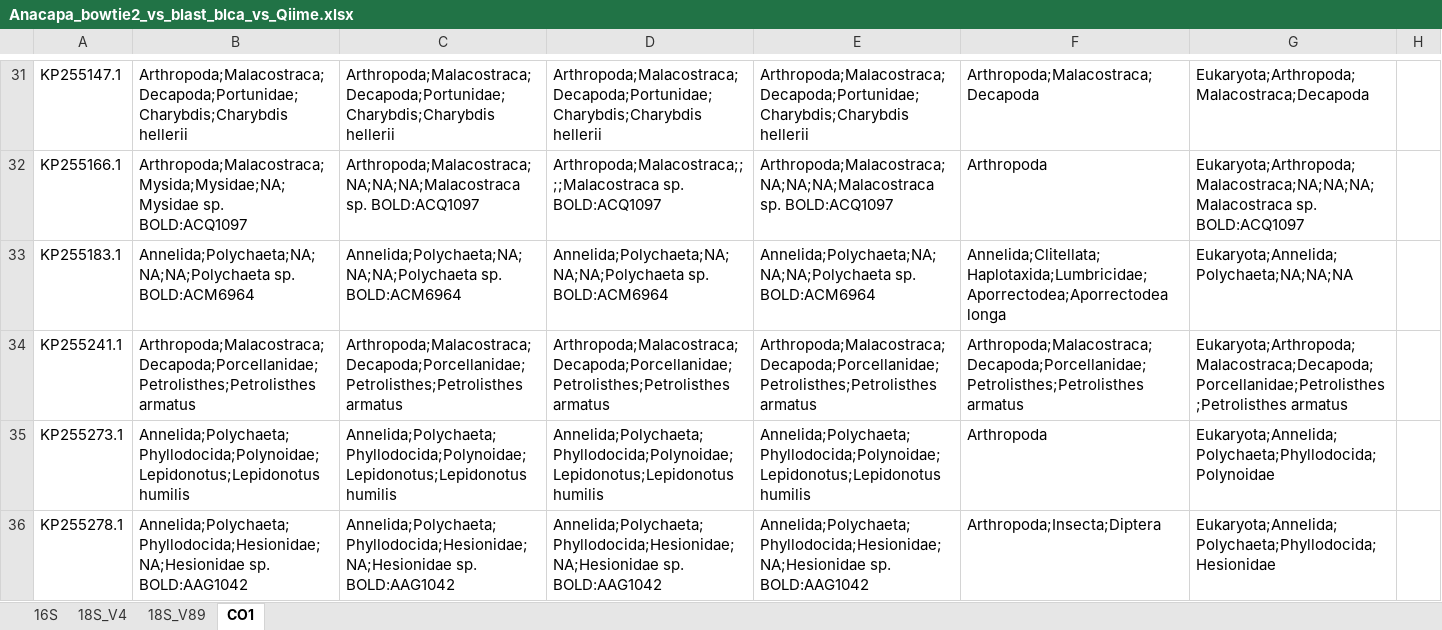
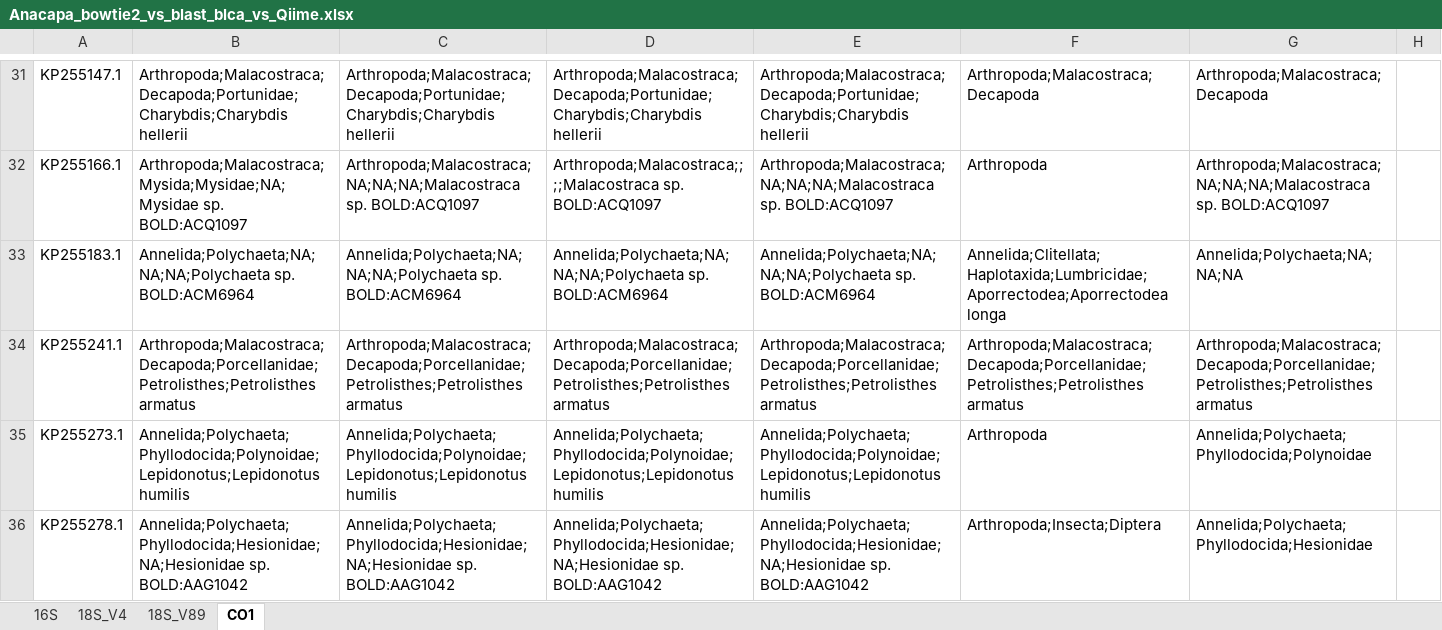
Before and after one commit to limey-bean/Anacapa, an Excel workbook: data-for-figs/SangerMock_compare-blast_v_bowtie2_blca-qiime2/Anacapa_bowtie2_vs_blast_blca_vs_Qiime.xlsx, sheet CO1, drawn as a sheet; only a part is shown, gaps mark what is left out; values as stored, in another font and other column widths than the file's, no borders; the diff covers the shown part only; the diff names each change by its address in the sheet, - before the commit and + after, or states it on an @@ line.

```diff
--- a/data-for-figs/SangerMock_compare-blast_v_bowtie2_blca-qiime2/Anacapa_bowtie2_vs_blast_blca_vs_Qiime.xlsx (sheet CO1)
+++ b/data-for-figs/SangerMock_compare-blast_v_bowtie2_blca-qiime2/Anacapa_bowtie2_vs_blast_blca_vs_Qiime.xlsx (sheet CO1)
-G31: Eukaryota;Arthropoda;Malacostraca;Decapoda
+G31: Arthropoda;Malacostraca;Decapoda
-G32: Eukaryota;Arthropoda;Malacostraca;NA;NA;NA;Malacostraca sp. BOLD:ACQ1097
+G32: Arthropoda;Malacostraca;NA;NA;NA;Malacostraca sp. BOLD:ACQ1097
-G33: Eukaryota;Annelida;Polychaeta;NA;NA;NA
+G33: Annelida;Polychaeta;NA;NA;NA
-G34: Eukaryota;Arthropoda;Malacostraca;Decapoda;Porcellanidae;Petrolisthes;Petrolisthes armatus
+G34: Arthropoda;Malacostraca;Decapoda;Porcellanidae;Petrolisthes;Petrolisthes armatus
-G35: Eukaryota;Annelida;Polychaeta;Phyllodocida;Polynoidae
+G35: Annelida;Polychaeta;Phyllodocida;Polynoidae
-G36: Eukaryota;Annelida;Polychaeta;Phyllodocida;Hesionidae
+G36: Annelida;Polychaeta;Phyllodocida;Hesionidae
```
Also changed, not shown: 28 edited cells elsewhere in this sheet, sheet 18S_V89, sheet 18S_V4.
